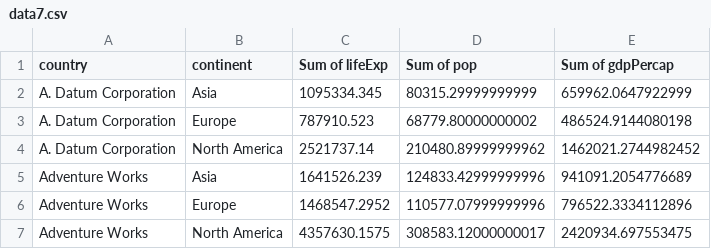
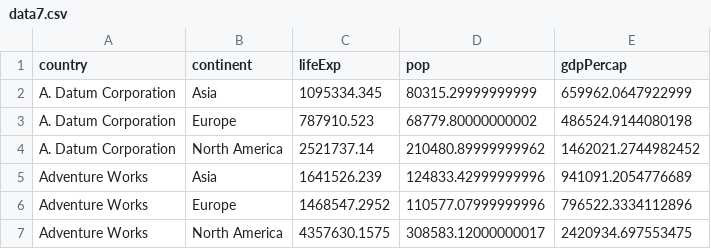
Before and after one commit to priysales/sales, a CSV file: data7.csv, drawn as a sheet; only a part is shown.

Commit message:
Update data7.csv

```diff
--- a/data7.csv
+++ b/data7.csv
@@ -1,2 +1,2 @@
-country,continent,Sum of lifeExp,Sum of pop,Sum of gdpPercap
+country,continent,lifeExp,pop,gdpPercap
 A. Datum Corporation,Asia,1095334.345,80315.29999999999,659962.0647922999
```
